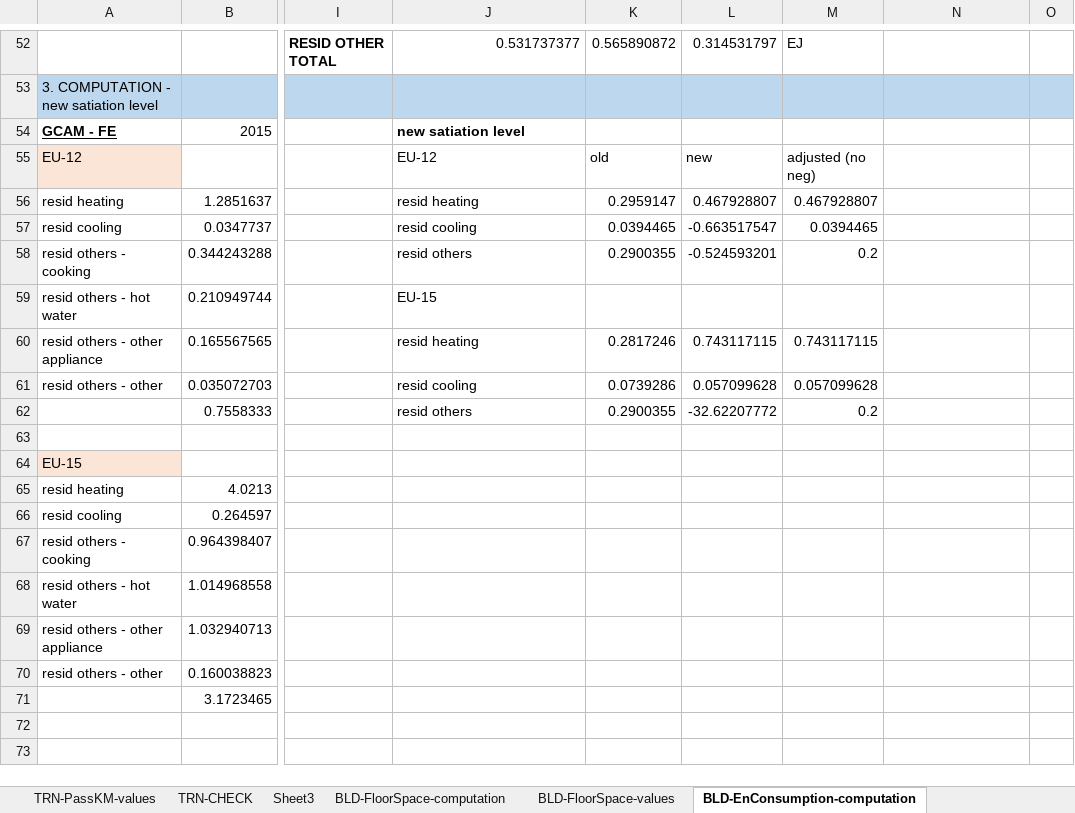
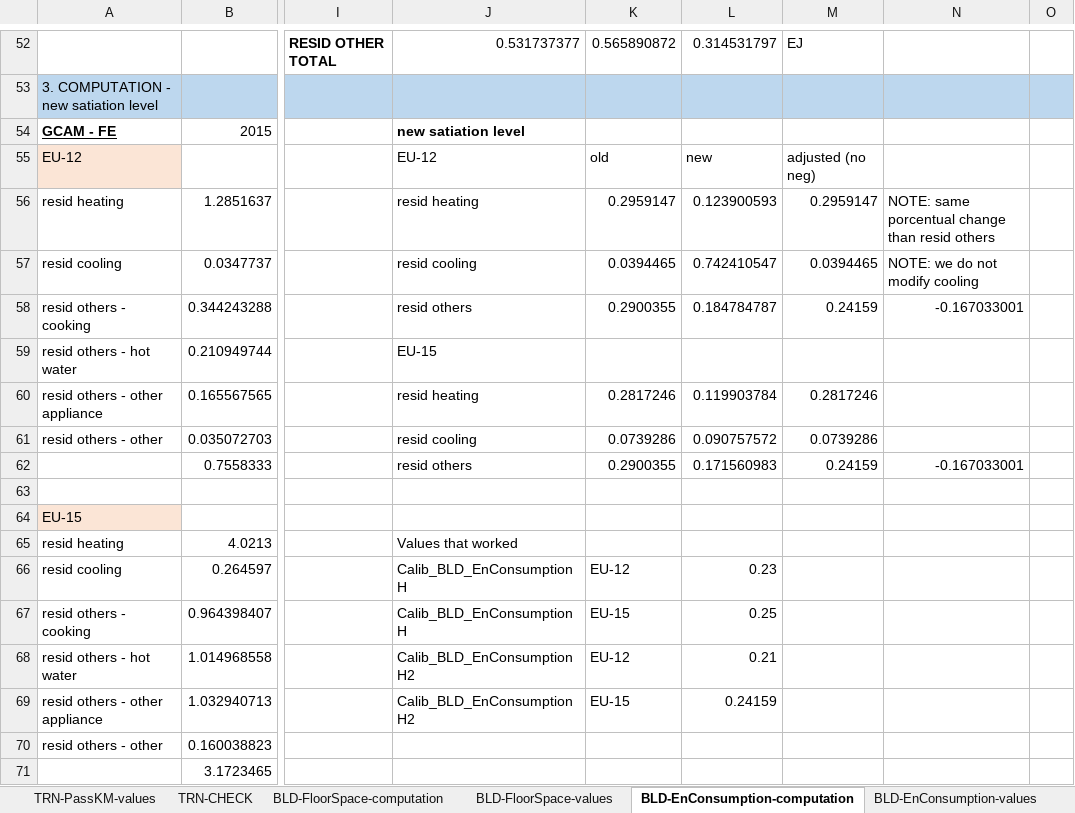
Before and after one commit to bc3LC/gcam-core, an Excel workbook: input/gcamdata/St14_data_H.xlsx, sheet BLD-EnConsumption-computation, drawn as a sheet; only a part is shown, gaps mark what is left out; values as stored, in another font and other column widths than the file's, no borders; the diff names each change by its address in the sheet, - before the commit and + after, or states it on an @@ line.

Commit message:
ST14-BLD and Low: calibrate TRN-H and TRN/BLD-L

```diff
--- a/input/gcamdata/St14_data_H.xlsx (sheet BLD-EnConsumption-computation)
+++ b/input/gcamdata/St14_data_H.xlsx (sheet BLD-EnConsumption-computation)
-sheet tab: Sheet3
-L56: 0.467928807
+L56: 0.123900593
-M56: 0.467928807
+M56: 0.2959147
-N56: (empty)
+N56: NOTE: same porcentual change than resid others
-L57: -0.663517547
+L57: 0.742410547
-N57: (empty)
+N57: NOTE: we do not modify cooling
-L58: -0.524593201
+L58: 0.184784787
-M58: 0.2
+M58: 0.24159
-N58: (empty)
+N58: -0.167033001
-L60: 0.743117115
+L60: 0.119903784
-M60: 0.743117115
+M60: 0.2817246
-L61: 0.057099628
+L61: 0.090757572
-M61: 0.057099628
+M61: 0.0739286
-L62: -32.62207772
+L62: 0.171560983
-M62: 0.2
+M62: 0.24159
-N62: (empty)
+N62: -0.167033001
-J65: (empty)
+J65: Values that worked
-J66:J67: (empty)
+J66:J67: Calib_BLD_EnConsumptionH
-K66: (empty)
+K66: EU-12
-L66: (empty)
+L66: 0.23
-K67: (empty)
+K67: EU-15
-L67: (empty)
+L67: 0.25
-J68:J69: (empty)
+J68:J69: Calib_BLD_EnConsumptionH2
-K68: (empty)
+K68: EU-12
-L68: (empty)
+L68: 0.21
-K69: (empty)
+K69: EU-15
-L69: (empty)
+L69: 0.24159
```
Also changed, not shown: sheet BLD-EnConsumption-values, sheet TRN-PassKM-computation, other sheet tabs, 3 other files.
